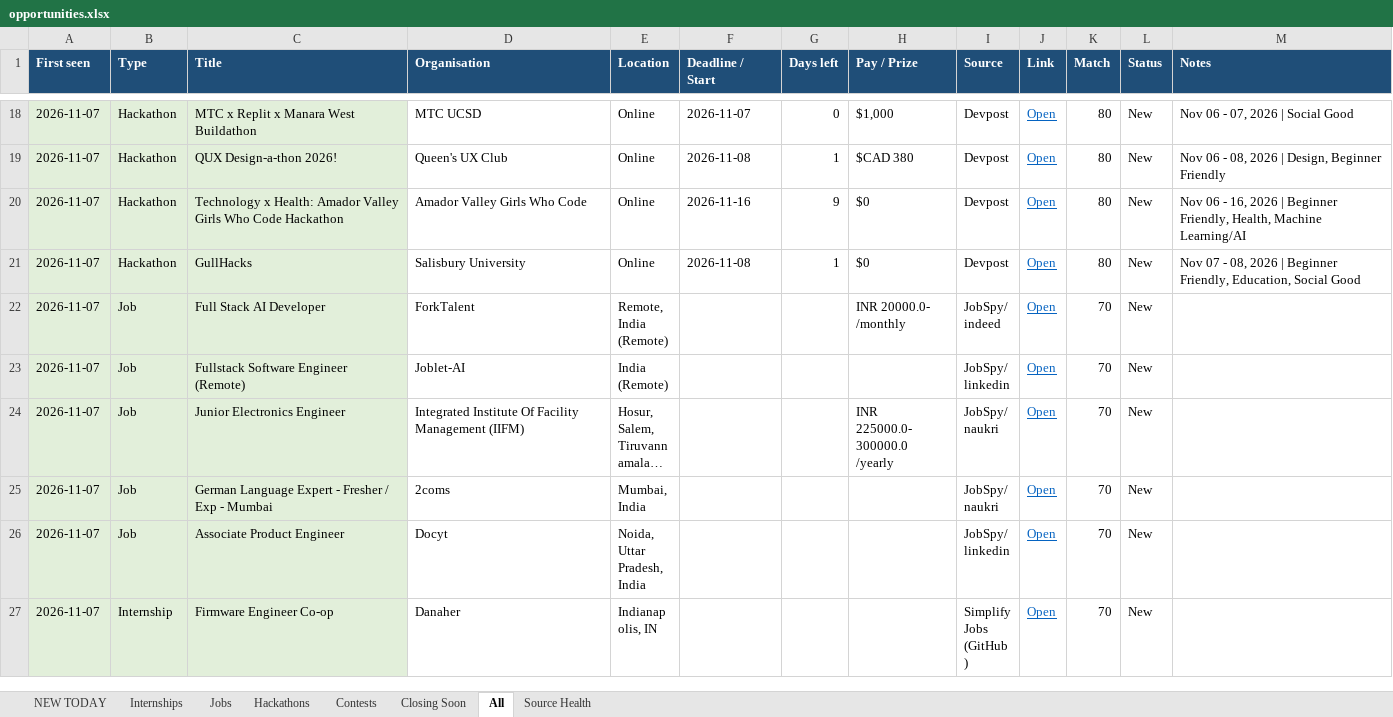
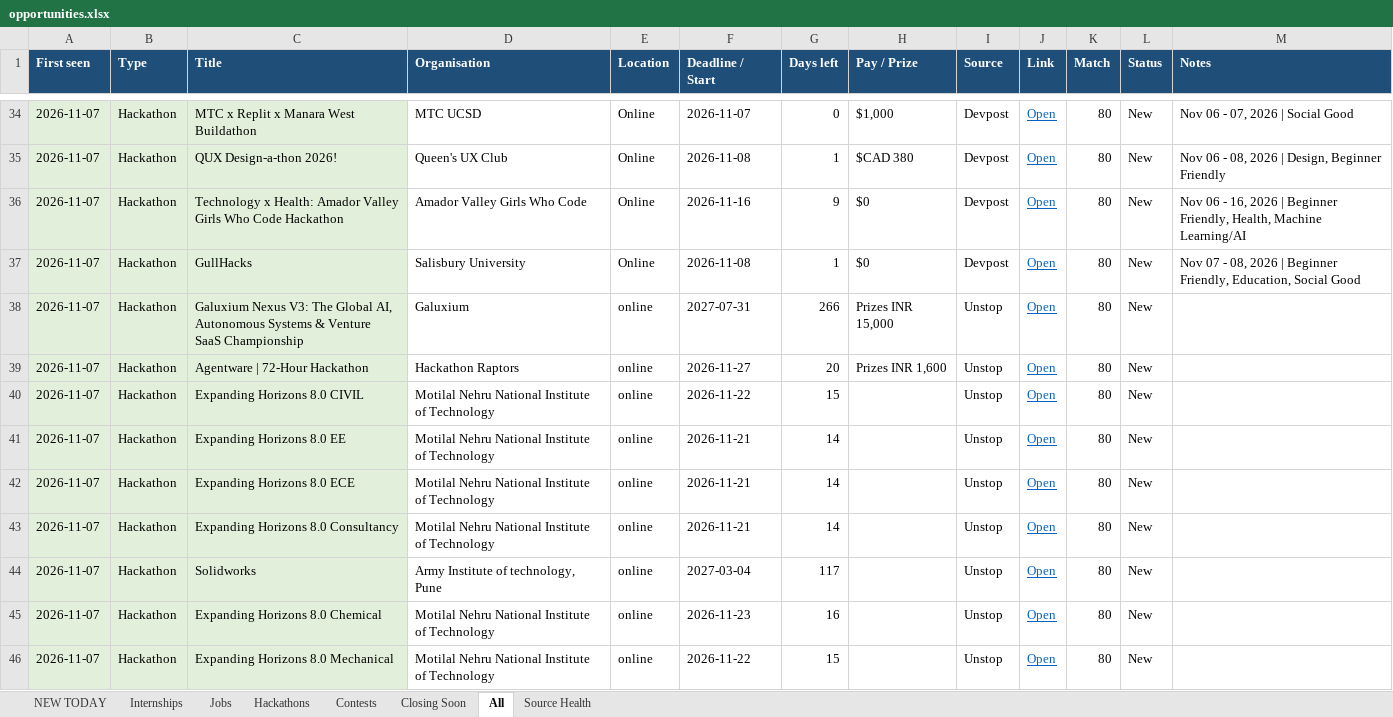
Before and after one commit to Maheswar-Sah00/status, an Excel workbook: opportunities.xlsx, sheet All, drawn as a sheet; only a part is shown, gaps mark what is left out; the shorter side is filled out with more unchanged rows; long unchanged cells end in …; values as stored, in another font and other column widths than the file's, no borders; the diff covers the shown part only; the diff names each change by its address in the sheet, - before the commit and + after, or states it on an @@ line.

```diff
--- a/opportunities.xlsx (sheet All)
+++ b/opportunities.xlsx (sheet All)
+row 38: 2026-11-07 | Hackathon | Galuxium Nexus V3: The Global AI, Autonomous Systems & Venture SaaS Championship | Galuxium | online | 2027-07-31 | 266 | Prizes INR 15,000 | Unstop | Open | 80 | New
+row 39: 2026-11-07 | Hackathon | Agentware | 72-Hour Hackathon | Hackathon Raptors | online | 2026-11-27 | 20 | Prizes INR 1,600 | Unstop | Open | 80 | New
+row 40: 2026-11-07 | Hackathon | Expanding Horizons 8.0 CIVIL | Motilal Nehru National Institute of Technology | online | 2026-11-22 | 15 |  | Unstop | Open | 80 | New
+row 41: 2026-11-07 | Hackathon | Expanding Horizons 8.0 EE | Motilal Nehru National Institute of Technology | online | 2026-11-21 | 14 |  | Unstop | Open | 80 | New
+row 42: 2026-11-07 | Hackathon | Expanding Horizons 8.0 ECE | Motilal Nehru National Institute of Technology | online | 2026-11-21 | 14 |  | Unstop | Open | 80 | New
+row 43: 2026-11-07 | Hackathon | Expanding Horizons 8.0 Consultancy | Motilal Nehru National Institute of Technology | online | 2026-11-21 | 14 |  | Unstop | Open | 80 | New
+row 44: 2026-11-07 | Hackathon | Solidworks | Army Institute of technology, Pune | online | 2027-03-04 | 117 |  | Unstop | Open | 80 | New
+row 45: 2026-11-07 | Hackathon | Expanding Horizons 8.0 Chemical | Motilal Nehru National Institute of Technology | online | 2026-11-23 | 16 |  | Unstop | Open | 80 | New
+row 46: 2026-11-07 | Hackathon | Expanding Horizons 8.0 Mechanical | Motilal Nehru National Institute of Technology | online | 2026-11-22 | 15 |  | Unstop | Open | 80 | New
```
Also changed, not shown: 34 added rows and 13 edited cells elsewhere in this sheet, sheet NEW TODAY, sheet Internships, sheet Hackathons, sheet Jobs, sheet Contests, sheet Closing Soon, 1 more sheet, hidden cells, 1 other file.
